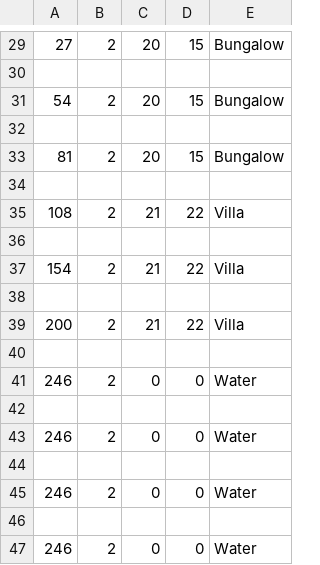
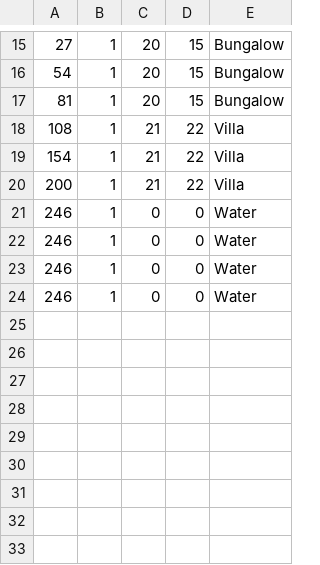
Before and after one commit to JoeySchouten/Heuristieken, a CSV file: output.csv, drawn as a sheet; only a part is shown, gaps mark what is left out; the diff covers the shown part only.

```diff
--- a/output.csv
+++ b/output.csv
@@ -29,19 +15,10 @@
-27,2,20,15,Bungalow
-
-54,2,20,15,Bungalow
-
-81,2,20,15,Bungalow
-
-108,2,21,22,Villa
-
-154,2,21,22,Villa
-
-200,2,21,22,Villa
-
-246,2,0,0,Water
-
-246,2,0,0,Water
-
-246,2,0,0,Water
-
-246,2,0,0,Water
+27,1,20,15,Bungalow
+54,1,20,15,Bungalow
+81,1,20,15,Bungalow
+108,1,21,22,Villa
+154,1,21,22,Villa
+200,1,21,22,Villa
+246,1,0,0,Water
+246,1,0,0,Water
+246,1,0,0,Water
+246,1,0,0,Water
```
Also changed, not shown: 14 removed rows and 14 edited cells elsewhere in this file, 1 other file.
